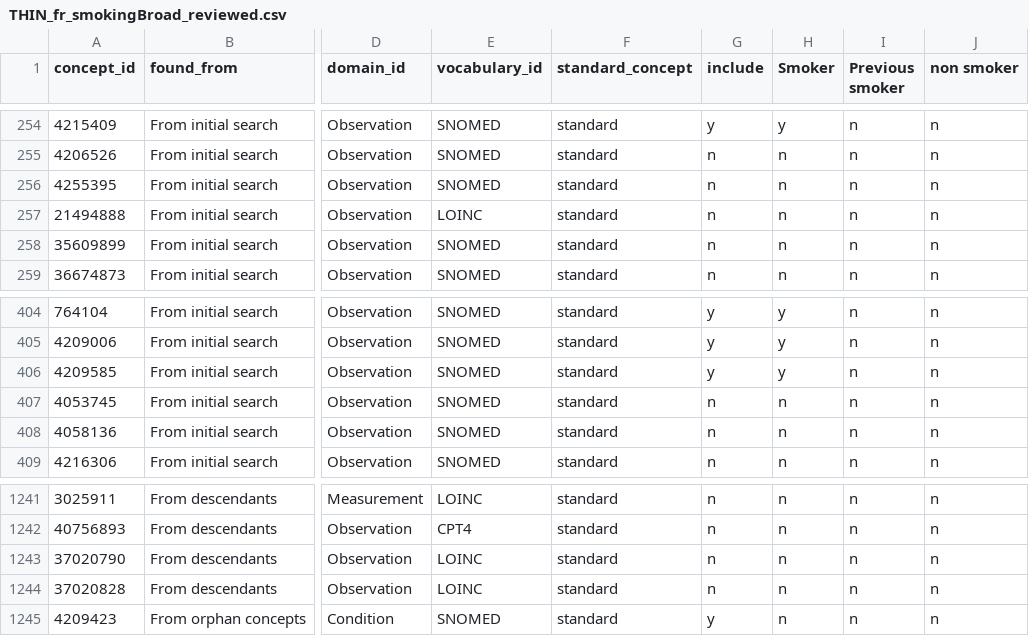
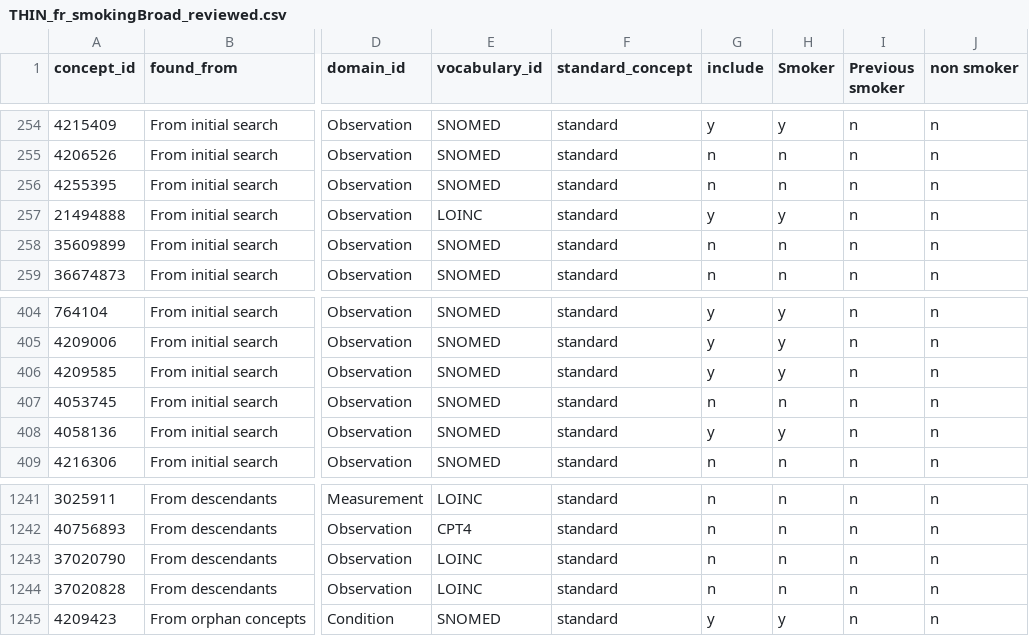
Before and after one commit to oxford-pharmacoepi/OPTIMA_incidence_characterization, a CSV file: 1_Diagnostics/CohortDefinitions/preliminary_cohorts/reviewed/THIN_fr_smokingBroad_reviewed.csv, drawn as a sheet; only a part is shown, gaps mark what is left out; the diff covers the shown part only; the diff names each change by its address in the sheet, - before the commit and + after, or states it on an @@ line.

```diff
--- a/1_Diagnostics/CohortDefinitions/preliminary_cohorts/reviewed/THIN_fr_smokingBroad_reviewed.csv
+++ b/1_Diagnostics/CohortDefinitions/preliminary_cohorts/reviewed/THIN_fr_smokingBroad_reviewed.csv
-G257 (include): n
+G257 (include): y
-H257 (Smoker): n
+H257 (Smoker): y
-G408 (include): n
+G408 (include): y
-H408 (Smoker): n
+H408 (Smoker): y
-H1245 (Smoker): n
+H1245 (Smoker): y
```
Also changed, not shown: 24 edited cells elsewhere in this file.
